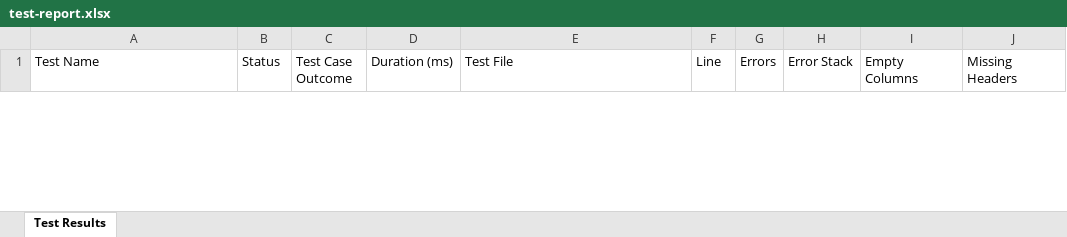
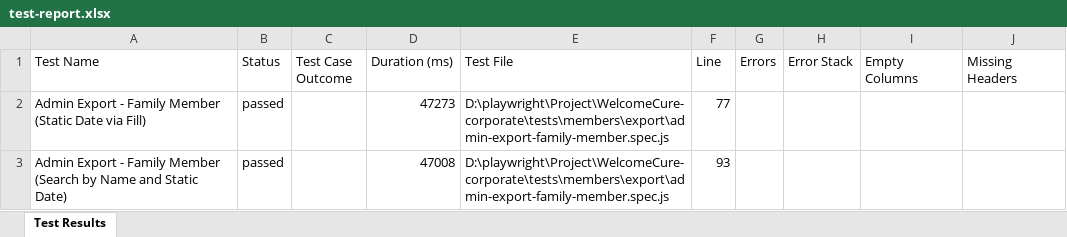
Before and after one commit to swiz112/welcomecure-corporate, an Excel workbook: test-report.xlsx, sheet Test Results, drawn as a sheet; only a part is shown; values as stored, in another font and other column widths than the file's, no borders; the diff covers the shown part only; the diff names each change by its address in the sheet, - before the commit and + after, or states it on an @@ line.

```diff
--- a/test-report.xlsx (sheet Test Results)
+++ b/test-report.xlsx (sheet Test Results)
+row 2: Admin Export - Family Member (Static Date via Fill) | passed |  | 47273 | D:\playwright\Project\WelcomeCure-corporate\tests\members\export\admin-export-family-member.spec.js | 77
+row 3: Admin Export - Family Member (Search by Name and Static Date) | passed |  | 47008 | D:\playwright\Project\WelcomeCure-corporate\tests\members\export\admin-export-family-member.spec.js | 93
```
Also changed, not shown: 1 removed row elsewhere in this sheet, 20 other files.
